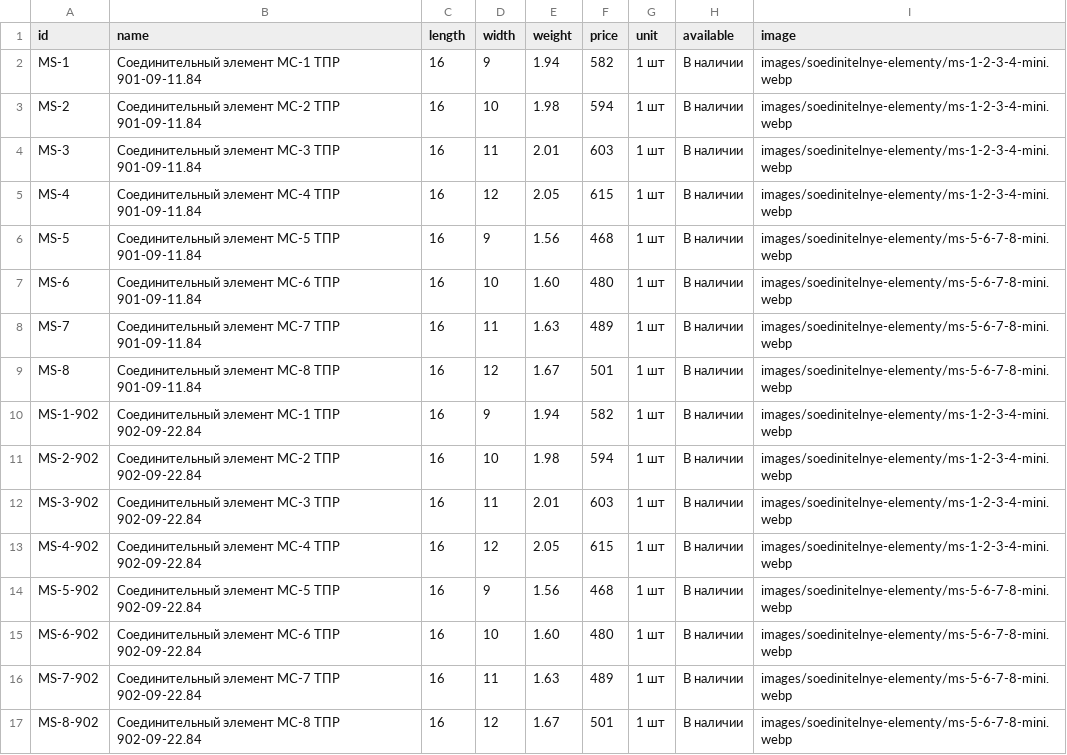
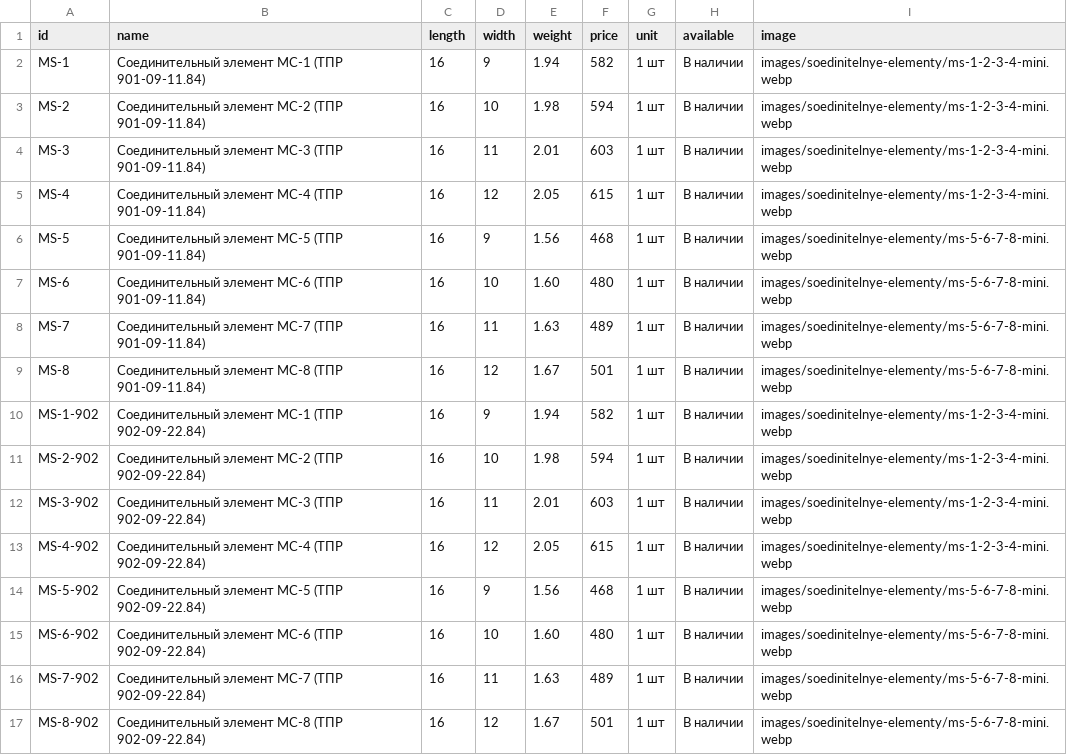
Before and after one commit to Nolan20007/test-project, a CSV file: data/soedinitelnye-elementy-products.csv, drawn as a sheet.

Commit message:
Унифицировать названия и URL соединительных элементов МС (#60)
* Unify MS product URLs and preserve legacy links

* Standardize MS product names with TPR references

```diff
--- a/data/soedinitelnye-elementy-products.csv
+++ b/data/soedinitelnye-elementy-products.csv
@@ -1,17 +1,17 @@
 id,name,length,width,weight,price,unit,available,image
-MS-1,"Соединительный элемент МС-1 ТПР 901-09-11.84",16,9,1.94,582,1 шт,В наличии,images/soedinitelnye-elementy/ms-1-2-3-4-mini.webp
-MS-2,"Соединительный элемент МС-2 ТПР 901-09-11.84",16,10,1.98,594,1 шт,В наличии,images/soedinitelnye-elementy/ms-1-2-3-4-mini.webp
-MS-3,"Соединительный элемент МС-3 ТПР 901-09-11.84",16,11,2.01,603,1 шт,В наличии,images/soedinitelnye-elementy/ms-1-2-3-4-mini.webp
-MS-4,"Соединительный элемент МС-4 ТПР 901-09-11.84",16,12,2.05,615,1 шт,В наличии,images/soedinitelnye-elementy/ms-1-2-3-4-mini.webp
-MS-5,"Соединительный элемент МС-5 ТПР 901-09-11.84",16,9,1.56,468,1 шт,В наличии,images/soedinitelnye-elementy/ms-5-6-7-8-mini.webp
-MS-6,"Соединительный элемент МС-6 ТПР 901-09-11.84",16,10,1.60,480,1 шт,В наличии,images/soedinitelnye-elementy/ms-5-6-7-8-mini.webp
-MS-7,"Соединительный элемент МС-7 ТПР 901-09-11.84",16,11,1.63,489,1 шт,В наличии,images/soedinitelnye-elementy/ms-5-6-7-8-mini.webp
-MS-8,"Соединительный элемент МС-8 ТПР 901-09-11.84",16,12,1.67,501,1 шт,В наличии,images/soedinitelnye-elementy/ms-5-6-7-8-mini.webp
-MS-1-902,"Соединительный элемент МС-1 ТПР 902-09-22.84",16,9,1.94,582,1 шт,В наличии,images/soedinitelnye-elementy/ms-1-2-3-4-mini.webp
-MS-2-902,"Соединительный элемент МС-2 ТПР 902-09-22.84",16,10,1.98,594,1 шт,В наличии,images/soedinitelnye-elementy/ms-1-2-3-4-mini.webp
-MS-3-902,"Соединительный элемент МС-3 ТПР 902-09-22.84",16,11,2.01,603,1 шт,В наличии,images/soedinitelnye-elementy/ms-1-2-3-4-mini.webp
-MS-4-902,"Соединительный элемент МС-4 ТПР 902-09-22.84",16,12,2.05,615,1 шт,В наличии,images/soedinitelnye-elementy/ms-1-2-3-4-mini.webp
-MS-5-902,"Соединительный элемент МС-5 ТПР 902-09-22.84",16,9,1.56,468,1 шт,В наличии,images/soedinitelnye-elementy/ms-5-6-7-8-mini.webp
-MS-6-902,"Соединительный элемент МС-6 ТПР 902-09-22.84",16,10,1.60,480,1 шт,В наличии,images/soedinitelnye-elementy/ms-5-6-7-8-mini.webp
-MS-7-902,"Соединительный элемент МС-7 ТПР 902-09-22.84",16,11,1.63,489,1 шт,В наличии,images/soedinitelnye-elementy/ms-5-6-7-8-mini.webp
-MS-8-902,"Соединительный элемент МС-8 ТПР 902-09-22.84",16,12,1.67,501,1 шт,В наличии,images/soedinitelnye-elementy/ms-5-6-7-8-mini.webp
+MS-1,"Соединительный элемент МС-1 (ТПР 901-09-11.84)",16,9,1.94,582,1 шт,В наличии,images/soedinitelnye-elementy/ms-1-2-3-4-mini.webp
+MS-2,"Соединительный элемент МС-2 (ТПР 901-09-11.84)",16,10,1.98,594,1 шт,В наличии,images/soedinitelnye-elementy/ms-1-2-3-4-mini.webp
+MS-3,"Соединительный элемент МС-3 (ТПР 901-09-11.84)",16,11,2.01,603,1 шт,В наличии,images/soedinitelnye-elementy/ms-1-2-3-4-mini.webp
+MS-4,"Соединительный элемент МС-4 (ТПР 901-09-11.84)",16,12,2.05,615,1 шт,В наличии,images/soedinitelnye-elementy/ms-1-2-3-4-mini.webp
+MS-5,"Соединительный элемент МС-5 (ТПР 901-09-11.84)",16,9,1.56,468,1 шт,В наличии,images/soedinitelnye-elementy/ms-5-6-7-8-mini.webp
+MS-6,"Соединительный элемент МС-6 (ТПР 901-09-11.84)",16,10,1.60,480,1 шт,В наличии,images/soedinitelnye-elementy/ms-5-6-7-8-mini.webp
+MS-7,"Соединительный элемент МС-7 (ТПР 901-09-11.84)",16,11,1.63,489,1 шт,В наличии,images/soedinitelnye-elementy/ms-5-6-7-8-mini.webp
+MS-8,"Соединительный элемент МС-8 (ТПР 901-09-11.84)",16,12,1.67,501,1 шт,В наличии,images/soedinitelnye-elementy/ms-5-6-7-8-mini.webp
+MS-1-902,"Соединительный элемент МС-1 (ТПР 902-09-22.84)",16,9,1.94,582,1 шт,В наличии,images/soedinitelnye-elementy/ms-1-2-3-4-mini.webp
+MS-2-902,"Соединительный элемент МС-2 (ТПР 902-09-22.84)",16,10,1.98,594,1 шт,В наличии,images/soedinitelnye-elementy/ms-1-2-3-4-mini.webp
+MS-3-902,"Соединительный элемент МС-3 (ТПР 902-09-22.84)",16,11,2.01,603,1 шт,В наличии,images/soedinitelnye-elementy/ms-1-2-3-4-mini.webp
+MS-4-902,"Соединительный элемент МС-4 (ТПР 902-09-22.84)",16,12,2.05,615,1 шт,В наличии,images/soedinitelnye-elementy/ms-1-2-3-4-mini.webp
+MS-5-902,"Соединительный элемент МС-5 (ТПР 902-09-22.84)",16,9,1.56,468,1 шт,В наличии,images/soedinitelnye-elementy/ms-5-6-7-8-mini.webp
+MS-6-902,"Соединительный элемент МС-6 (ТПР 902-09-22.84)",16,10,1.60,480,1 шт,В наличии,images/soedinitelnye-elementy/ms-5-6-7-8-mini.webp
+MS-7-902,"Соединительный элемент МС-7 (ТПР 902-09-22.84)",16,11,1.63,489,1 шт,В наличии,images/soedinitelnye-elementy/ms-5-6-7-8-mini.webp
+MS-8-902,"Соединительный элемент МС-8 (ТПР 902-09-22.84)",16,12,1.67,501,1 шт,В наличии,images/soedinitelnye-elementy/ms-5-6-7-8-mini.webp
```
Also changed, not shown: 1 other file.
